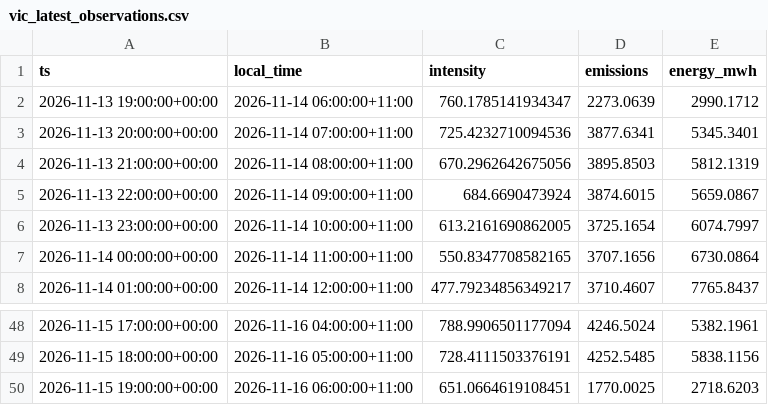
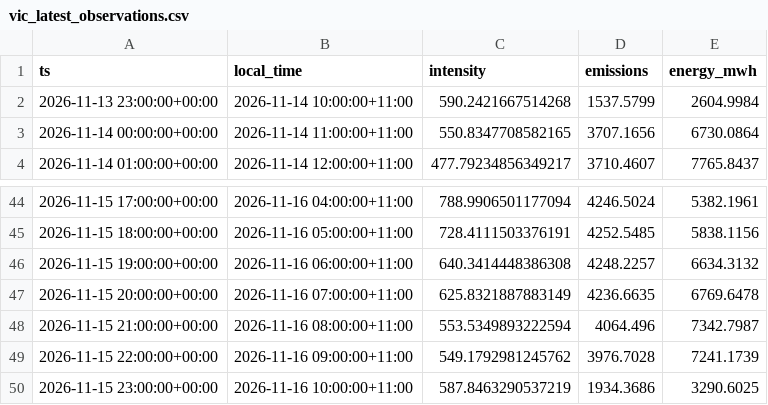
Before and after one commit to hdia/cleancharge-live, a CSV file: data/live/vic_latest_observations.csv, drawn as a sheet; only a part is shown, gaps mark what is left out.

```diff
--- a/data/live/vic_latest_observations.csv
+++ b/data/live/vic_latest_observations.csv
@@ -1,7 +1,3 @@
 ts,local_time,intensity,emissions,energy_mwh
-2026-11-13 19:00:00+00:00,2026-11-14 06:00:00+11:00,760.1785141934347,2273.0639,2990.1712
-2026-11-13 20:00:00+00:00,2026-11-14 07:00:00+11:00,725.4232710094536,3877.6341,5345.3401
-2026-11-13 21:00:00+00:00,2026-11-14 08:00:00+11:00,670.2962642675056,3895.8503,5812.1319
-2026-11-13 22:00:00+00:00,2026-11-14 09:00:00+11:00,684.6690473924,3874.6015,5659.0867
-2026-11-13 23:00:00+00:00,2026-11-14 10:00:00+11:00,613.2161690862005,3725.1654,6074.7997
+2026-11-13 23:00:00+00:00,2026-11-14 10:00:00+11:00,590.2421667514268,1537.5799,2604.9984
 2026-11-14 00:00:00+00:00,2026-11-14 11:00:00+11:00,550.8347708582165,3707.1656,6730.0864
@@ -49,2 +45,6 @@ ts,local_time,intensity,emissions,energy_mwh
 2026-11-15 18:00:00+00:00,2026-11-16 05:00:00+11:00,728.4111503376191,4252.5485,5838.1156
-2026-11-15 19:00:00+00:00,2026-11-16 06:00:00+11:00,651.0664619108451,1770.0025,2718.6203
+2026-11-15 19:00:00+00:00,2026-11-16 06:00:00+11:00,640.3414448386308,4248.2257,6634.3132
+2026-11-15 20:00:00+00:00,2026-11-16 07:00:00+11:00,625.8321887883149,4236.6635,6769.6478
+2026-11-15 21:00:00+00:00,2026-11-16 08:00:00+11:00,553.5349893222594,4064.496,7342.7987
+2026-11-15 22:00:00+00:00,2026-11-16 09:00:00+11:00,549.1792981245762,3976.7028,7241.1739
+2026-11-15 23:00:00+00:00,2026-11-16 10:00:00+11:00,587.8463290537219,1934.3686,3290.6025
```
Also changed, not shown: data/live/vic_intensity_history.csv, 5 other files.
